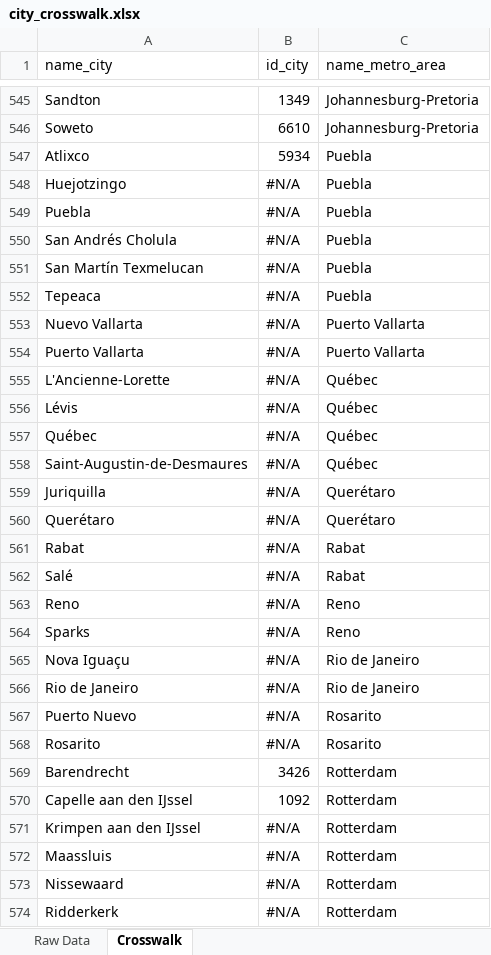
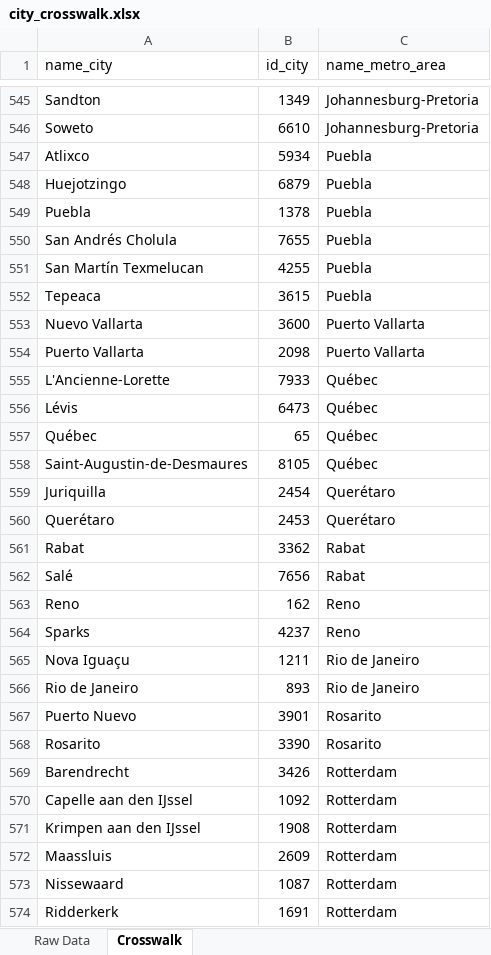
Before and after one commit to robertialenti/Skyscrapers, an Excel workbook: data/city_crosswalk.xlsx, sheet Crosswalk, drawn as a sheet; only a part is shown, gaps mark what is left out; values as stored, in another font and other column widths than the file's, no cell formats; conditional formats not drawn; the diff covers the shown part only; the diff names each change by its address in the sheet, - before the commit and + after, or states it on an @@ line.

Commit message:
Update Data and Code

```diff
--- a/data/city_crosswalk.xlsx (sheet Crosswalk)
+++ b/data/city_crosswalk.xlsx (sheet Crosswalk)
-B548 (id_city): #N/A
+B548 (id_city): 6879
-B549 (id_city): #N/A
+B549 (id_city): 1378
-B550 (id_city): #N/A
+B550 (id_city): 7655
-B551 (id_city): #N/A
+B551 (id_city): 4255
-B552 (id_city): #N/A
+B552 (id_city): 3615
-B553 (id_city): #N/A
+B553 (id_city): 3600
-B554 (id_city): #N/A
+B554 (id_city): 2098
-B555 (id_city): #N/A
+B555 (id_city): 7933
-B556 (id_city): #N/A
+B556 (id_city): 6473
-B557 (id_city): #N/A
+B557 (id_city): 65
-B558 (id_city): #N/A
+B558 (id_city): 8105
-B559 (id_city): #N/A
+B559 (id_city): 2454
-B560 (id_city): #N/A
+B560 (id_city): 2453
-B561 (id_city): #N/A
+B561 (id_city): 3362
-B562 (id_city): #N/A
+B562 (id_city): 7656
-B563 (id_city): #N/A
+B563 (id_city): 162
-B564 (id_city): #N/A
+B564 (id_city): 4237
-B565 (id_city): #N/A
+B565 (id_city): 1211
-B566 (id_city): #N/A
+B566 (id_city): 893
-B567 (id_city): #N/A
+B567 (id_city): 3901
-B568 (id_city): #N/A
+B568 (id_city): 3390
-B571 (id_city): #N/A
+B571 (id_city): 1908
-B572 (id_city): #N/A
+B572 (id_city): 2609
-B573 (id_city): #N/A
+B573 (id_city): 1087
-B574 (id_city): #N/A
+B574 (id_city): 1691
```
Also changed, not shown: 9 added rows and 115 edited cells elsewhere in this sheet, cell formats, 16 other files.
